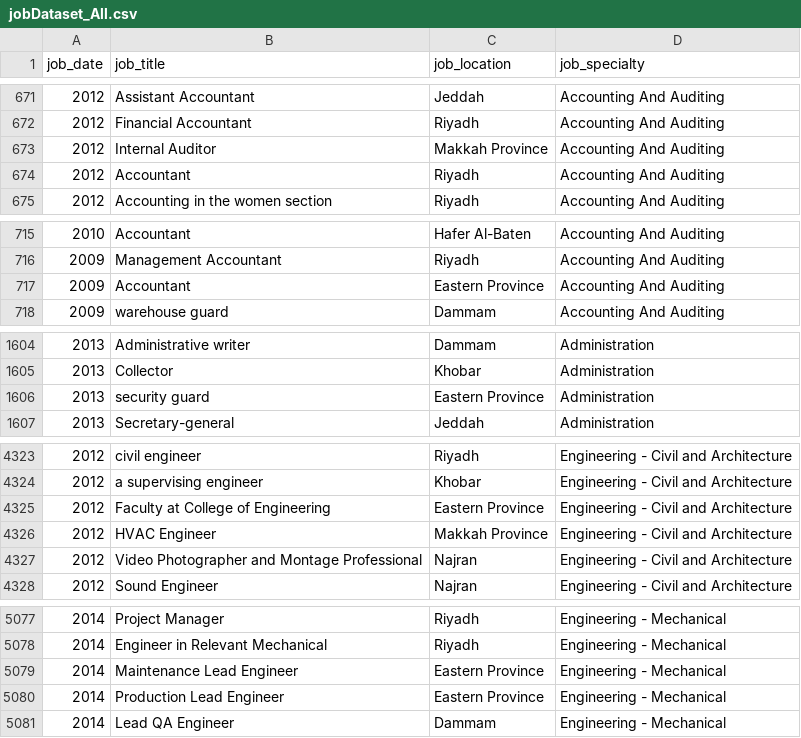
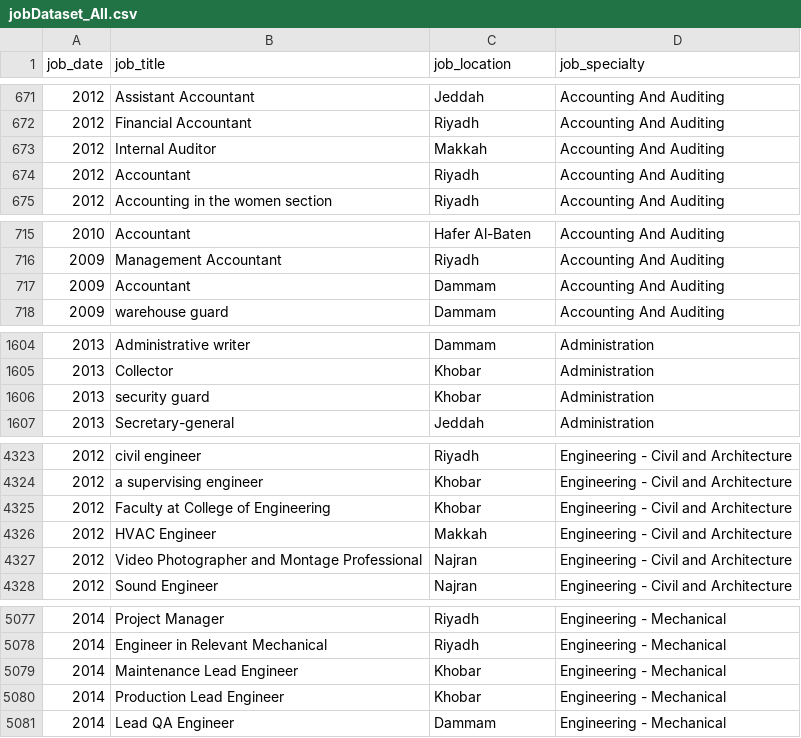
Before and after one commit to Heba1/Foresee, a CSV file: data/jobDataset_All.csv, drawn as a sheet; only a part is shown, gaps mark what is left out; the diff covers the shown part only.

```diff
--- a/data/jobDataset_All.csv
+++ b/data/jobDataset_All.csv
@@ -672,3 +672,3 @@ job_date,job_title,job_location,job_specialty
 2012,Financial Accountant,Riyadh,Accounting And Auditing
-2012,Internal Auditor,Makkah Province,Accounting And Auditing
+2012,Internal Auditor,Makkah,Accounting And Auditing
 2012,Accountant,Riyadh,Accounting And Auditing
@@ -716,3 +716,3 @@ job_date,job_title,job_location,job_specialty
 2009,Management Accountant,Riyadh,Accounting And Auditing
-2009,Accountant,Eastern Province,Accounting And Auditing
+2009,Accountant,Dammam,Accounting And Auditing
 2009,warehouse guard,Dammam,Accounting And Auditing
@@ -1605,3 +1605,3 @@ job_date,job_title,job_location,job_specialty
 2013,Collector,Khobar,Administration
-2013,security guard,Eastern Province,Administration
+2013,security guard,Khobar,Administration
 2013,Secretary-general,Jeddah,Administration
@@ -4324,4 +4324,4 @@ job_date,job_title,job_location,job_specialty
 2012,a supervising engineer,Khobar,Engineering - Civil and Architecture
-2012,Faculty at College of Engineering,Eastern Province,Engineering - Civil and Architecture
-2012,HVAC Engineer,Makkah Province,Engineering - Civil and Architecture
+2012,Faculty at College of Engineering,Khobar,Engineering - Civil and Architecture
+2012,HVAC Engineer,Makkah,Engineering - Civil and Architecture
 2012,Video Photographer and Montage Professional,Najran,Engineering - Civil and Architecture
@@ -5078,4 +5078,4 @@ job_date,job_title,job_location,job_specialty
 2014,Engineer in Relevant Mechanical,Riyadh,Engineering - Mechanical
-2014,Maintenance Lead Engineer,Eastern Province,Engineering - Mechanical
-2014,Production Lead Engineer,Eastern Province,Engineering - Mechanical
+2014,Maintenance Lead Engineer,Khobar,Engineering - Mechanical
+2014,Production Lead Engineer,Khobar,Engineering - Mechanical
 2014,Lead QA Engineer,Dammam,Engineering - Mechanical
```
Also changed, not shown: 63 edited cells elsewhere in this file, data/csDataset.csv, 1 other file.
